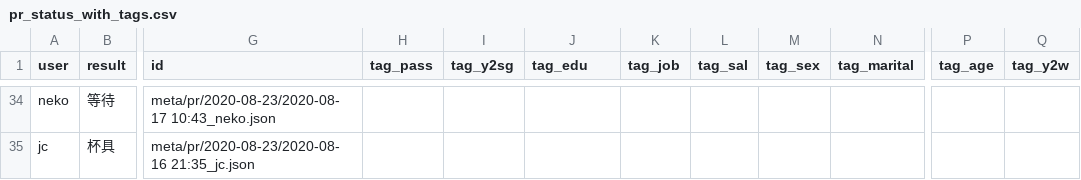
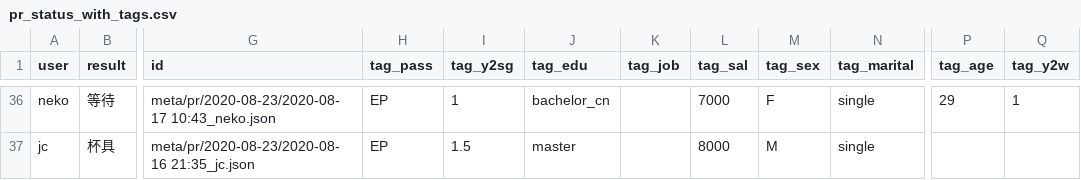
Before and after one commit to 6chaoran/singapore-pr-sc, a CSV file: data/pr_status_with_tags.csv, drawn as a sheet; only a part is shown, gaps mark what is left out; addresses are those after the commit; the diff covers the shown part only; the diff names each change by its address in the sheet, - before the commit and + after, or states it on an @@ line.

```diff
--- a/data/pr_status_with_tags.csv
+++ b/data/pr_status_with_tags.csv
-H36:H37 (tag_pass): (empty)
+H36:H37 (tag_pass): EP
-I36 (tag_y2sg): (empty)
+I36 (tag_y2sg): 1
-J36 (tag_edu): (empty)
+J36 (tag_edu): bachelor_cn
-L36 (tag_sal): (empty)
+L36 (tag_sal): 7000
-M36 (tag_sex): (empty)
+M36 (tag_sex): F
-N36:N37 (tag_marital): (empty)
+N36:N37 (tag_marital): single
-P36 (tag_age): (empty)
+P36 (tag_age): 29
-Q36 (tag_y2w): (empty)
+Q36 (tag_y2w): 1
-I37 (tag_y2sg): (empty)
+I37 (tag_y2sg): 1.5
-J37 (tag_edu): (empty)
+J37 (tag_edu): master
-L37 (tag_sal): (empty)
+L37 (tag_sal): 8000
-M37 (tag_sex): (empty)
+M37 (tag_sex): M
```
Also changed, not shown: 2 added rows, 2 moved rows and 42 edited cells elsewhere in this file, data/pr_status.csv, 1 other file.
